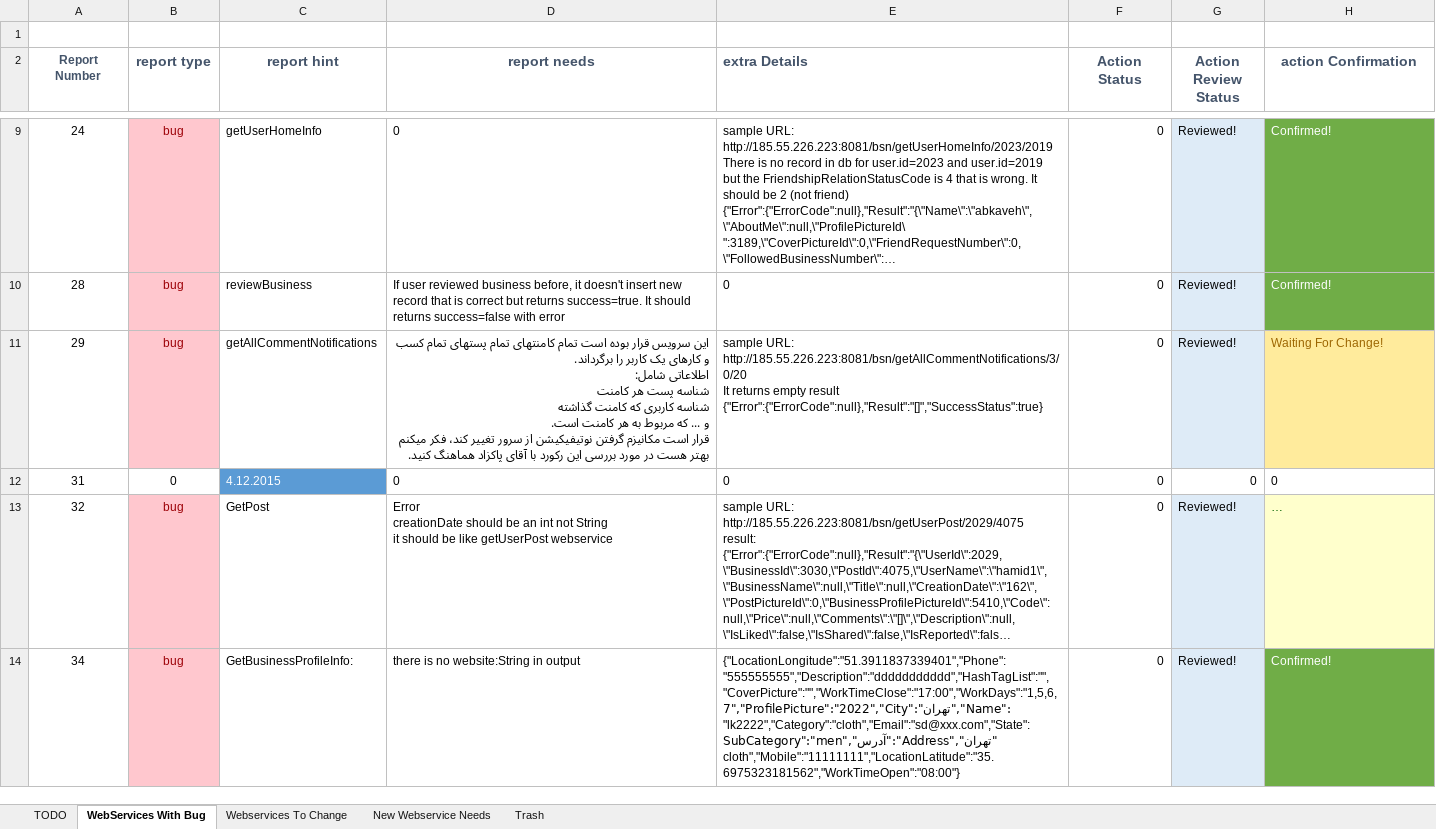
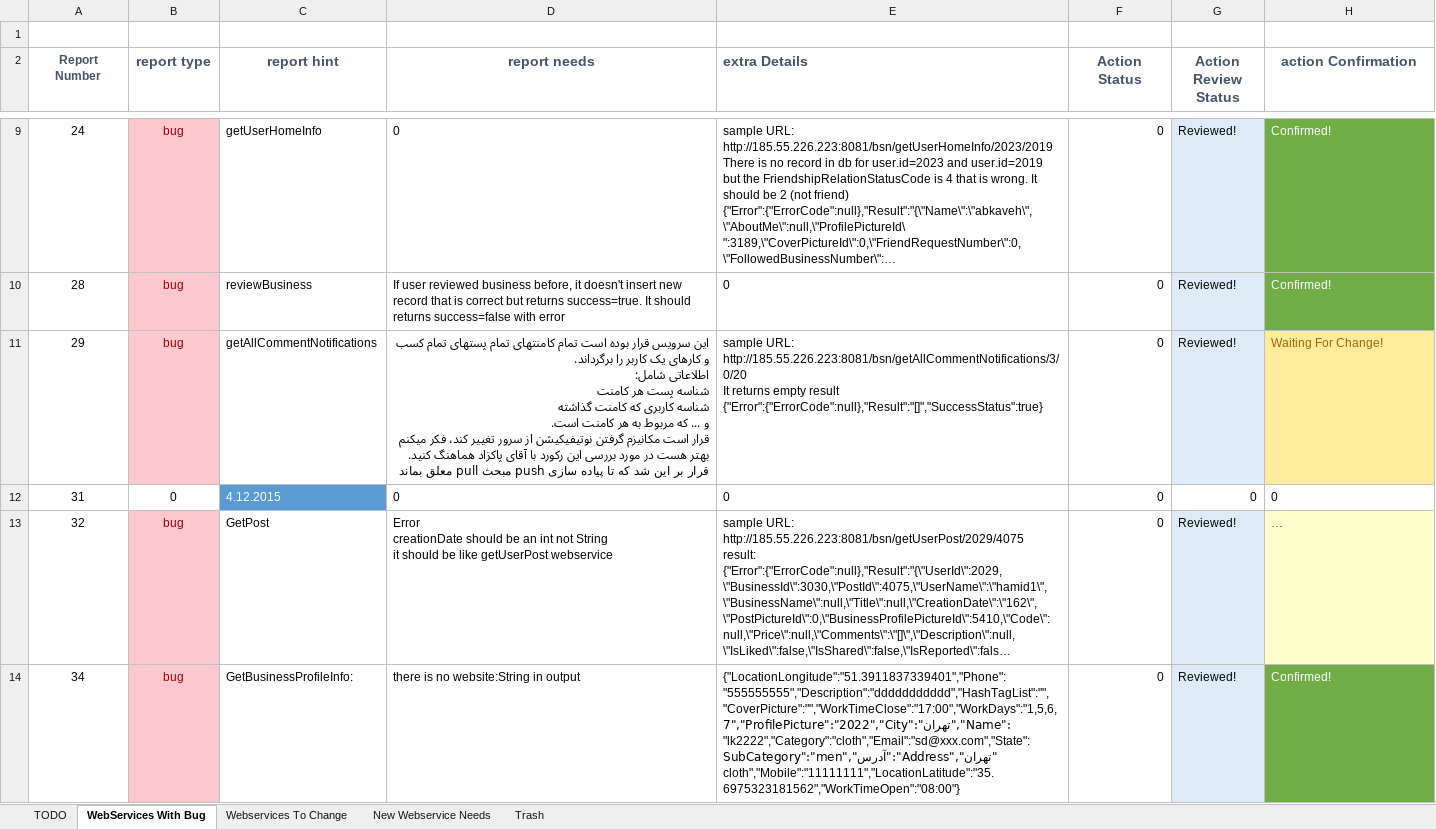
Before and after one commit to A-Kaveh2/4Soo, an Excel workbook: docs/webservices_bugs.xlsx, sheet WebServices With Bug, drawn as a sheet; only a part is shown, gaps mark what is left out; long unchanged cells end in …; values as stored, in another font and other column widths than the file's, no borders; ↵ is a line break in a cell; the diff covers the shown part only; the diff names each change by its address in the sheet, - before the commit and + after, or states it on an @@ line.

Commit message:
just for pull.

```diff
--- a/docs/webservices_bugs.xlsx (sheet WebServices With Bug)
+++ b/docs/webservices_bugs.xlsx (sheet WebServices With Bug)
-D11 (report needs): …هماهنگ کنید.
+D11 (report needs): …هماهنگ کنید. ↵ قرار بر این شد که تا پیاده سازی push مبحث pull معلق بماند
```
Also changed, not shown: 10 edited cells elsewhere in this sheet, sheet TODO, 10 other files.
